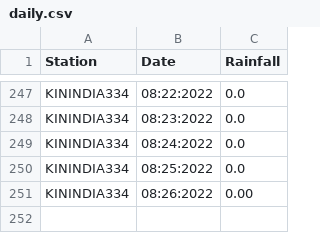
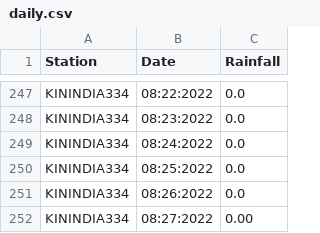
Before and after one commit to egawthrop/wx-scraper, a CSV file: daily.csv, drawn as a sheet; only a part is shown, gaps mark what is left out.

```diff
--- a/daily.csv
+++ b/daily.csv
@@ -250,2 +250,3 @@ KININDIA334,08:24:2022,0.0
 KININDIA334,08:25:2022,0.0
-KININDIA334,08:26:2022,0.00
+KININDIA334,08:26:2022,0.0
+KININDIA334,08:27:2022,0.00
```
